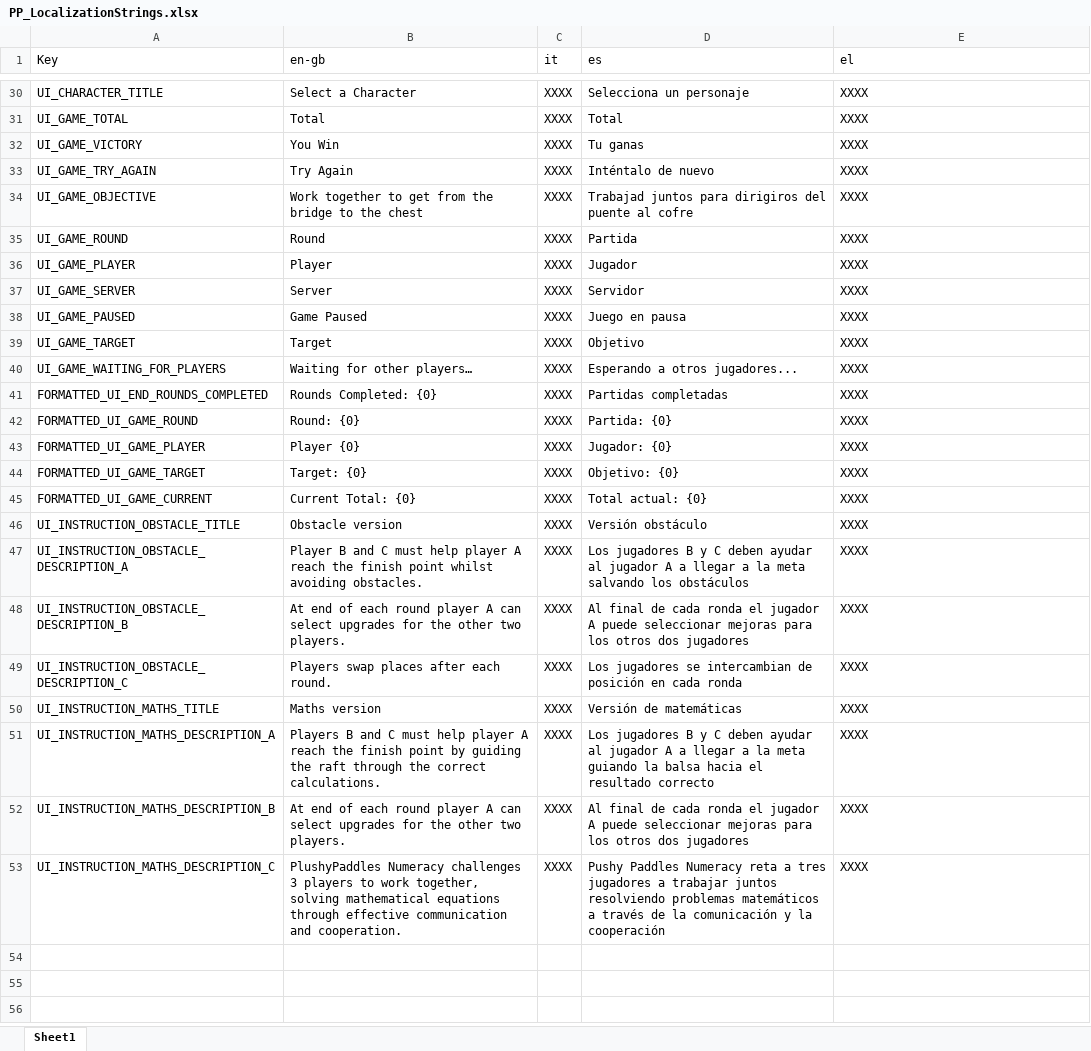
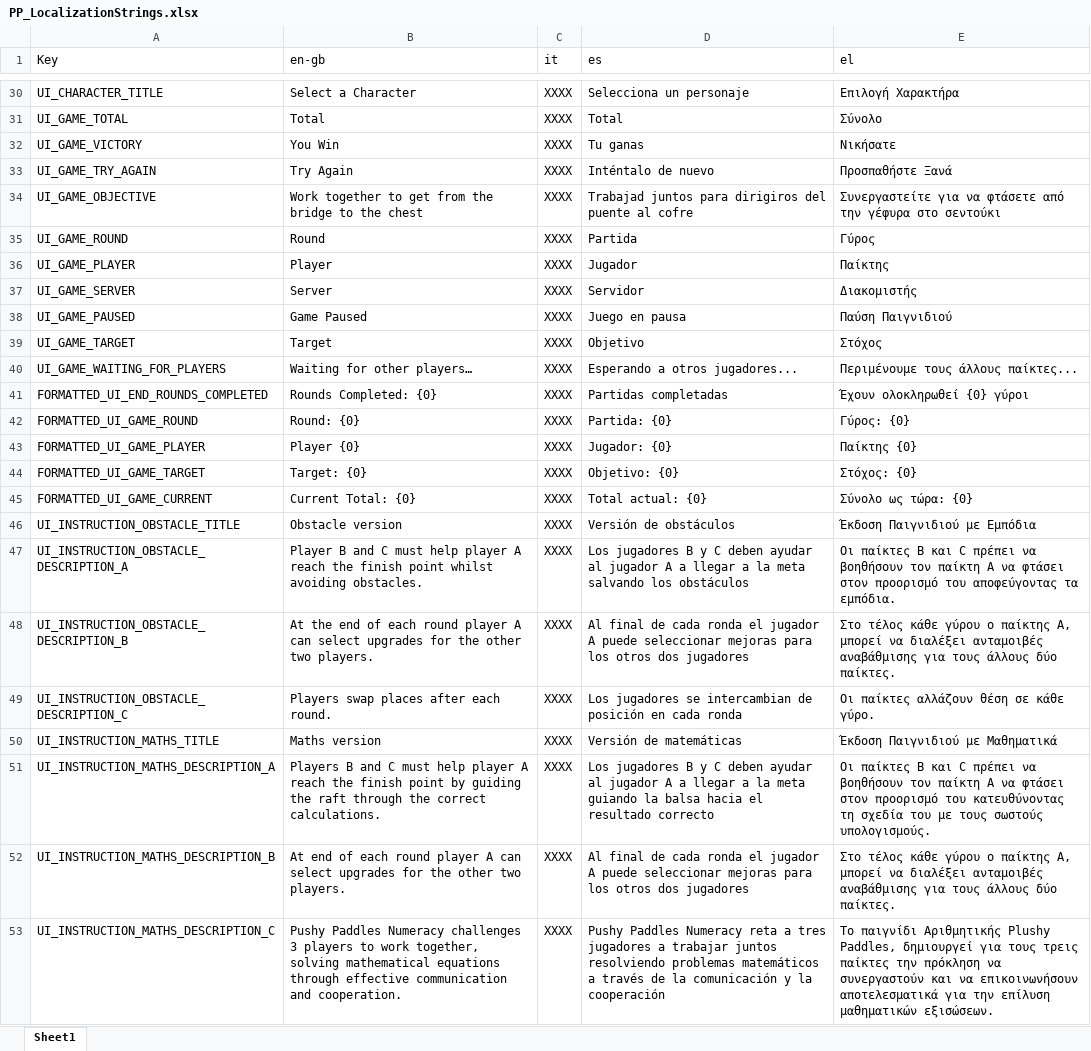
Before and after one commit to FelixWentworth/PushyPaddles, an Excel workbook: Assets/Localization/Editor/PP_LocalizationStrings.xlsx, sheet Sheet1, drawn as a sheet; only a part is shown, gaps mark what is left out; values as stored, in another font and other column widths than the file's, no cell formats; conditional formats not drawn; the diff covers the shown part only; the diff names each change by its address in the sheet, - before the commit and + after, or states it on an @@ line.

```diff
--- a/Assets/Localization/Editor/PP_LocalizationStrings.xlsx (sheet Sheet1)
+++ b/Assets/Localization/Editor/PP_LocalizationStrings.xlsx (sheet Sheet1)
-E30 (el): XXXX
+E30 (el): Επιλογή Χαρακτήρα
-E31 (el): XXXX
+E31 (el): Σύνολο
-E32 (el): XXXX
+E32 (el): Νικήσατε
-E33 (el): XXXX
+E33 (el): Προσπαθήστε Ξανά
-E34 (el): XXXX
+E34 (el): Συνεργαστείτε για να φτάσετε από την γέφυρα στο σεντούκι
-E35 (el): XXXX
+E35 (el): Γύρος
-E36 (el): XXXX
+E36 (el): Παίκτης
-E37 (el): XXXX
+E37 (el): Διακομιστής
-E38 (el): XXXX
+E38 (el): Παύση Παιγνιδιού
-E39 (el): XXXX
+E39 (el): Στόχος
-E40 (el): XXXX
+E40 (el): Περιμένουμε τους άλλους παίκτες...
-E41 (el): XXXX
+E41 (el): Έχουν ολοκληρωθεί {0} γύροι
-E42 (el): XXXX
+E42 (el): Γύρος: {0}
-E43 (el): XXXX
+E43 (el): Παίκτης {0}
-E44 (el): XXXX
+E44 (el): Στόχος: {0}
-E45 (el): XXXX
+E45 (el): Σύνολο ως τώρα: {0}
-D46 (es): Versión obstáculo
+D46 (es): Versión de obstáculos
-E46 (el): XXXX
+E46 (el): Έκδοση Παιγνιδιού με Εμπόδια
-E47 (el): XXXX
+E47 (el): Οι παίκτες B και C πρέπει να βοηθήσουν τον παίκτη A να φτάσει στον προορισμό του αποφεύγοντας τα εμπόδια.
-B48 (en-gb): At end of…
+B48 (en-gb): At the end of…
-E48 (el): XXXX
+E48 (el): Στο τέλος κάθε γύρου ο παίκτης Α, μπορεί να διαλέξει ανταμοιβές αναβάθμισης για τους άλλους δύο παίκτες.
-E49 (el): XXXX
+E49 (el): Οι παίκτες αλλάζουν θέση σε κάθε γύρο.
-E50 (el): XXXX
+E50 (el): Έκδοση Παιγνιδιού με Μαθηματικά
-E51 (el): XXXX
+E51 (el): Οι παίκτες B και C πρέπει να βοηθήσουν τον παίκτη A να φτάσει στον προορισμό του κατευθύνοντας τη σχεδία του με τους σωστούς υπολογισμούς.
-E52 (el): XXXX
+E52 (el): Στο τέλος κάθε γύρου ο παίκτης Α, μπορεί να διαλέξει ανταμοιβές αναβάθμισης για τους άλλους δύο παίκτες.
-B53 (en-gb): PlushyPaddles Numeracy challenges…
+B53 (en-gb): Pushy Paddles Numeracy challenges…
-E53 (el): XXXX
+E53 (el): Το παιγνίδι Αριθμητικής Plushy Paddles, δημιουργεί για τους τρεις παίκτες την πρόκληση να συνεργαστούν και να επικοινωνήσουν αποτελεσματικά για την επίλυση μαθηματικών εξισώσεων.
```
Also changed, not shown: 30 edited cells elsewhere in this sheet, cell formats, 1 other file.
